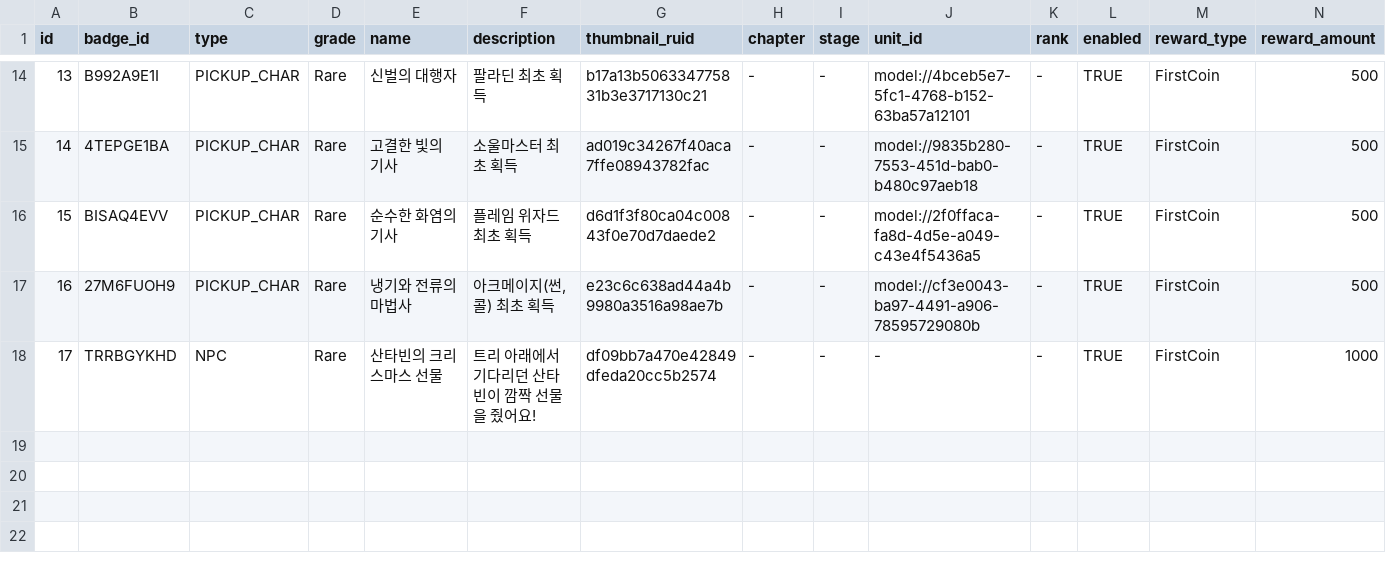
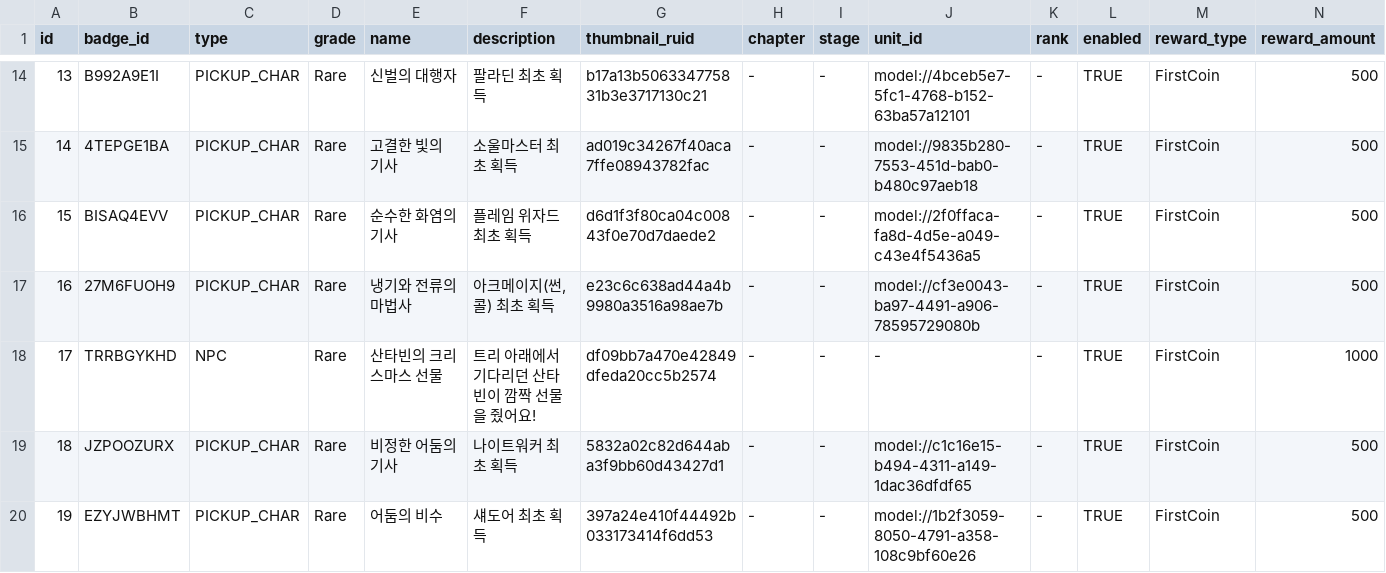
Before and after one commit to browniesss/MapleWorlds, a CSV file: RootDesk/MyDesk/DataSets/Badge/BadgeConditions.csv, drawn as a sheet; only a part is shown, gaps mark what is left out; the diff names each change by its address in the sheet, - before the commit and + after, or states it on an @@ line.

```diff
--- a/RootDesk/MyDesk/DataSets/Badge/BadgeConditions.csv
+++ b/RootDesk/MyDesk/DataSets/Badge/BadgeConditions.csv
+row 19: 18 | JZPOOZURX | PICKUP_CHAR | Rare | 비정한 어둠의 기사 | 나이트워커 최초 획득 | 5832a02c82d644aba3f9bb60d43427d1 | - | - | model://c1c16e15-b494-4311-a149-1dac36dfdf65 | - | TRUE | FirstCoin | 500
+row 20: 19 | EZYJWBHMT | PICKUP_CHAR | Rare | 어둠의 비수 | 섀도어 최초 획득 | 397a24e410f44492b033173414f6dd53 | - | - | model://1b2f3059-8050-4791-a358-108c9bf60e26 | - | TRUE | FirstCoin | 500
```
Also changed, not shown: RootDesk/MyDesk/DataSets/Gacha/Pool/Normal/Normal_ver_2.csv, RootDesk/MyDesk/DataSets/Skill.csv, 1 other file.
